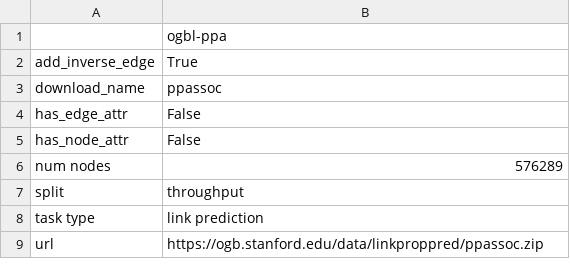
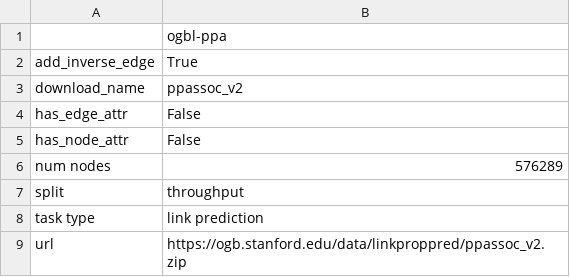
Before and after one commit to snap-stanford/ogb, a CSV file: ogb/linkproppred/master.csv, drawn as a sheet.

Commit message:
update linkprop dataloader

```diff
--- a/ogb/linkproppred/master.csv
+++ b/ogb/linkproppred/master.csv
@@ -2,3 +2,3 @@
 add_inverse_edge,True
-download_name,ppassoc
+download_name,ppassoc_v2
 has_edge_attr,False
@@ -8,2 +8,2 @@ split,throughput
 task type,link prediction
-url,https://ogb.stanford.edu/data/linkproppred/ppassoc.zip
+url,https://ogb.stanford.edu/data/linkproppred/ppassoc_v2.zip
```
Also changed, not shown: 3 other files.
